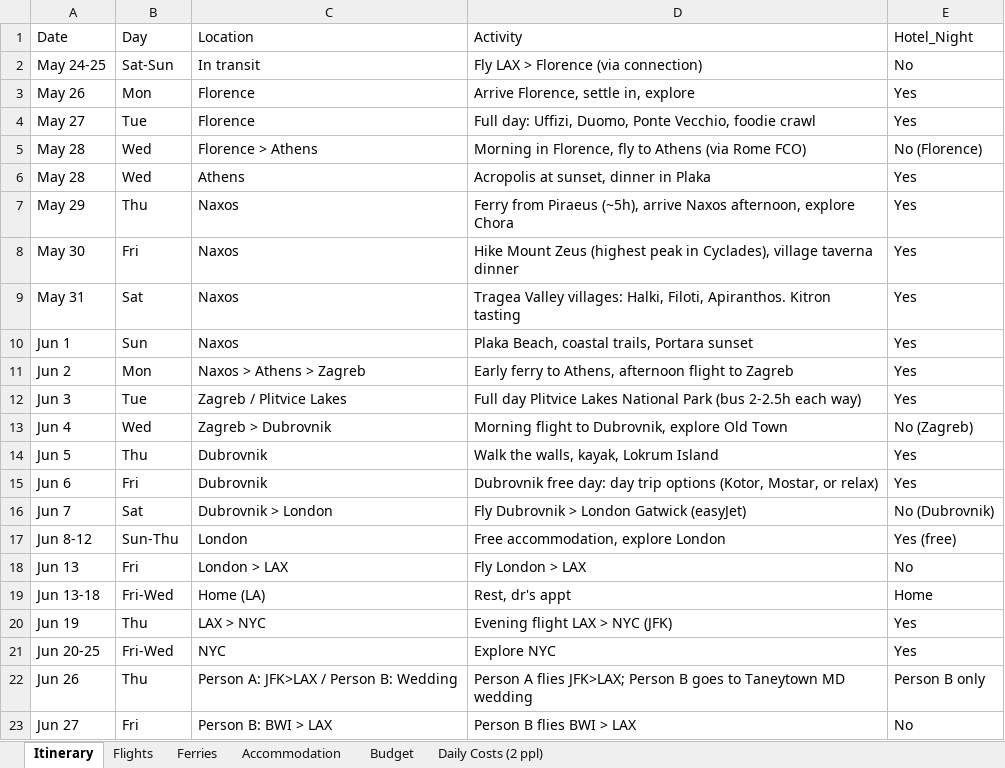
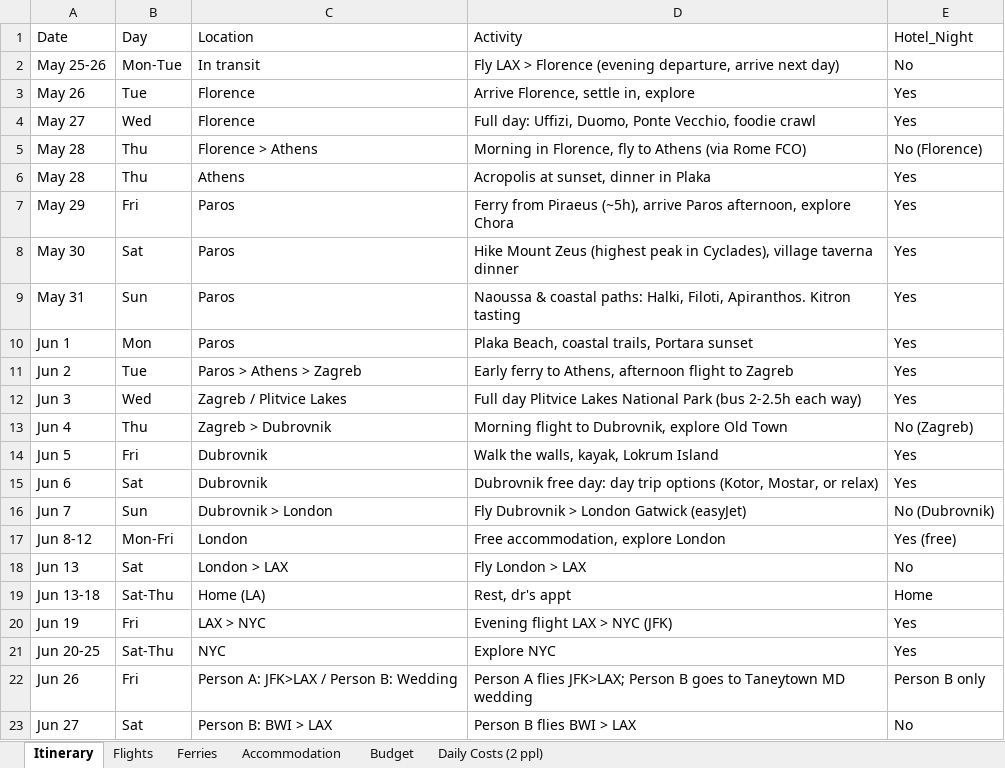
Before and after one commit to cavandonohoe/cavandonohoe.github.io, an Excel workbook: europe_nyc_trip_plan.xlsx, sheet Itinerary, drawn as a sheet; values as stored, in another font and other column widths than the file's, no borders; the diff names each change by its address in the sheet, - before the commit and + after, or states it on an @@ line.

```diff
--- a/europe_nyc_trip_plan.xlsx (sheet Itinerary)
+++ b/europe_nyc_trip_plan.xlsx (sheet Itinerary)
-A2 (Date): May 24-25
+A2 (Date): May 25-26
-B2 (Day): Sat-Sun
+B2 (Day): Mon-Tue
-D2 (Activity): Fly LAX > Florence (via connection)
+D2 (Activity): Fly LAX > Florence (evening departure, arrive next day)
-B3 (Day): Mon
+B3 (Day): Tue
-B4 (Day): Tue
+B4 (Day): Wed
-B5:B6 (Day): Wed
+B5:B6 (Day): Thu
-B7 (Day): Thu
+B7 (Day): Fri
-C7:C10 (Location): Naxos
+C7:C10 (Location): Paros
-D7 (Activity): …(~5h), arrive Naxos afternoon, explore…
+D7 (Activity): …(~5h), arrive Paros afternoon, explore…
-B8 (Day): Fri
+B8 (Day): Sat
-B9 (Day): Sat
+B9 (Day): Sun
-D9 (Activity): Tragea Valley villages: Halki, Filoti,…
+D9 (Activity): Naoussa & coastal paths: Halki, Filoti,…
-B10 (Day): Sun
+B10 (Day): Mon
-B11 (Day): Mon
+B11 (Day): Tue
-C11 (Location): Naxos > Athens > Zagreb
+C11 (Location): Paros > Athens > Zagreb
-B12 (Day): Tue
+B12 (Day): Wed
-B13 (Day): Wed
+B13 (Day): Thu
-B14 (Day): Thu
+B14 (Day): Fri
-B15 (Day): Fri
+B15 (Day): Sat
-B16 (Day): Sat
+B16 (Day): Sun
-B17 (Day): Sun-Thu
+B17 (Day): Mon-Fri
-B18 (Day): Fri
+B18 (Day): Sat
-B19 (Day): Fri-Wed
+B19 (Day): Sat-Thu
-B20 (Day): Thu
+B20 (Day): Fri
-B21 (Day): Fri-Wed
+B21 (Day): Sat-Thu
-B22 (Day): Thu
+B22 (Day): Fri
-B23 (Day): Fri
+B23 (Day): Sat
```
Also changed, not shown: sheet Ferries, sheet Accommodation, sheet Budget, sheet Daily Costs (2 ppl), 20 other files.
